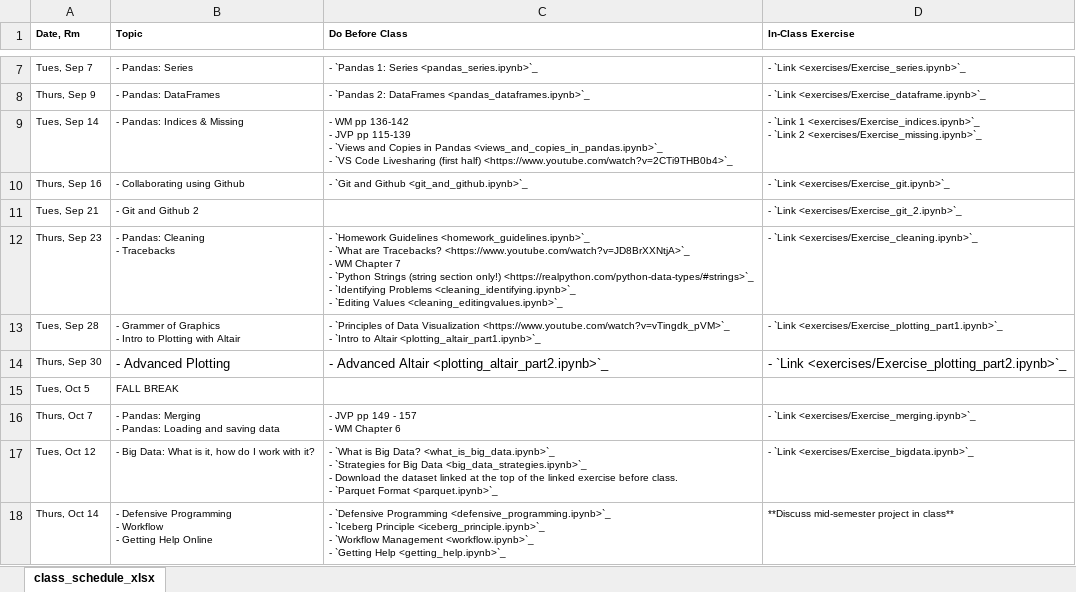
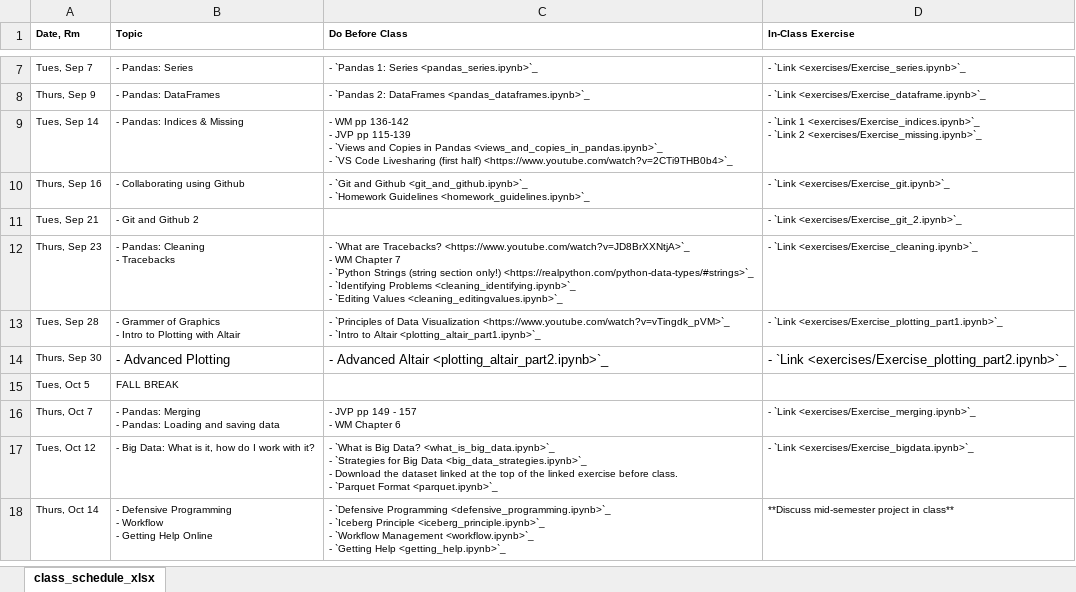
Before and after one commit to nickeubank/practicaldatascience_class, an Excel workbook: source/class_schedule_xlsx.xlsx, sheet class_schedule_xlsx, drawn as a sheet; only a part is shown, gaps mark what is left out; values as stored, in another font and other column widths than the file's, no borders; ↵ is a line break in a cell; the diff names each change by its address in the sheet, - before the commit and + after, or states it on an @@ line.

Commit message:
add homework

```diff
--- a/source/class_schedule_xlsx.xlsx (sheet class_schedule_xlsx)
+++ b/source/class_schedule_xlsx.xlsx (sheet class_schedule_xlsx)
-C10 (Do Before Class): …Github <git_and_github.ipynb>`_
+C10 (Do Before Class): …Github <git_and_github.ipynb>`_ ↵ - `Homework Guidelines <homework_guidelines.ipynb>`_
-C12 (Do Before Class): - `Homework Guidelines <homework_guidelines.ipynb>`_ ↵ - `What are…
+C12 (Do Before Class): - `What are…
```
Also changed, not shown: 4 other files.
